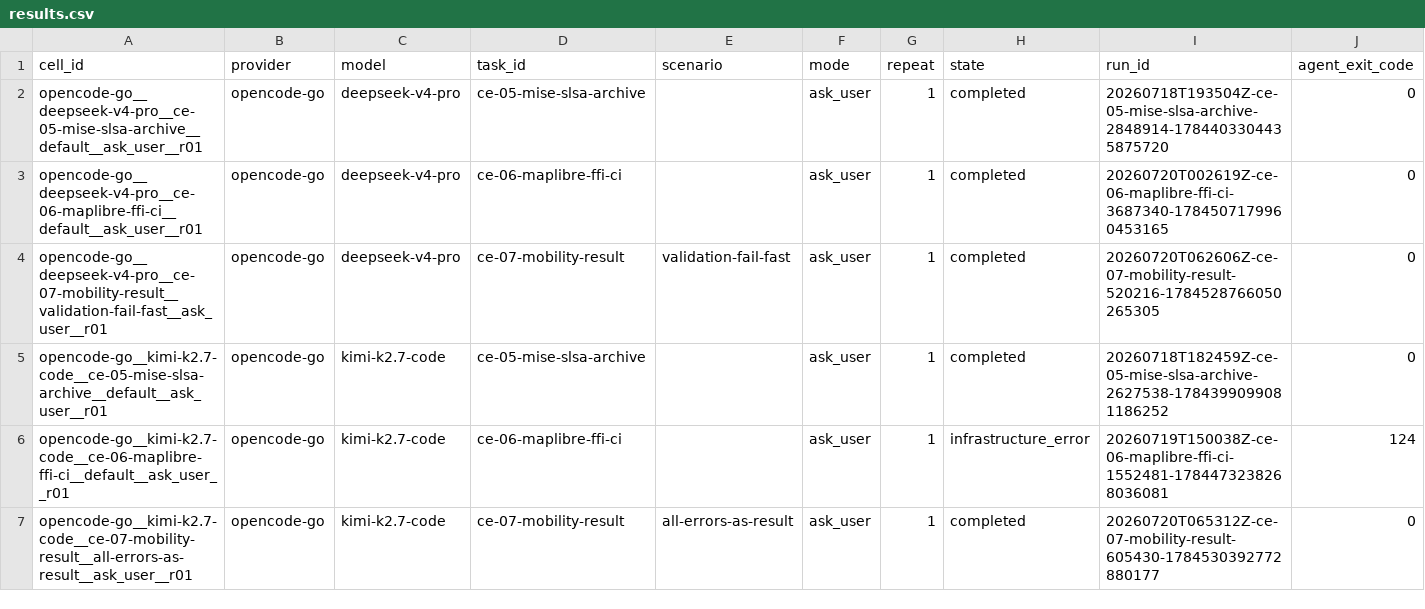
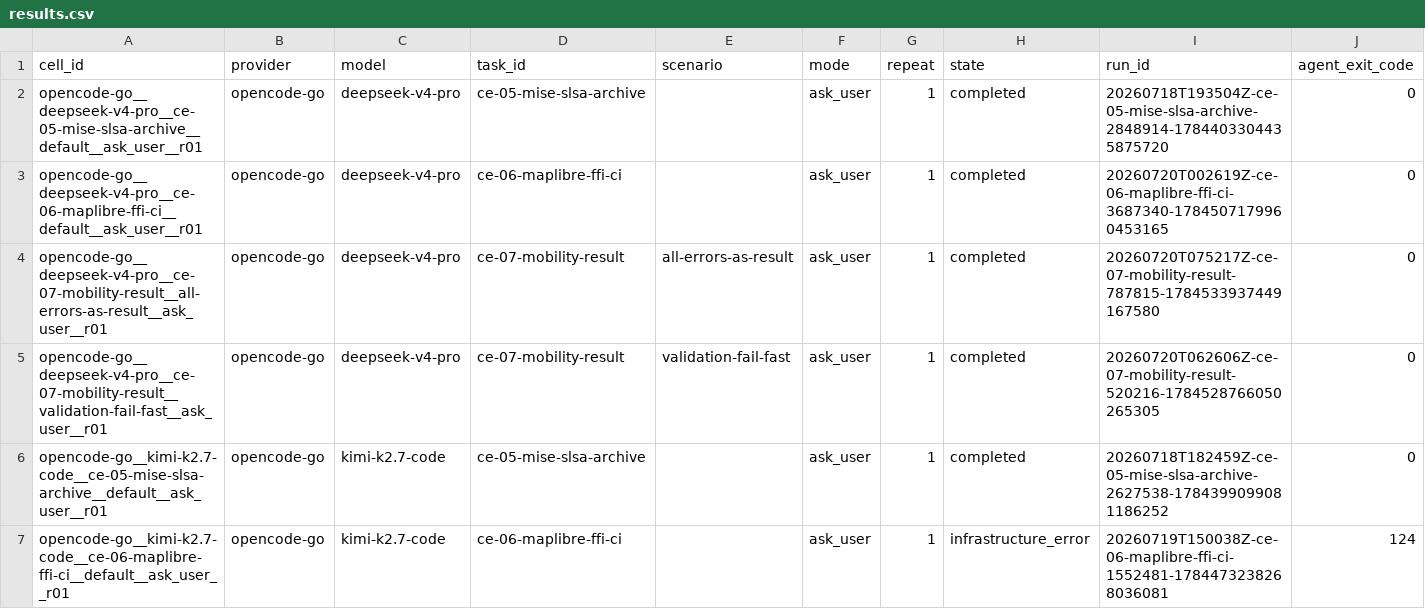
Before and after one commit to sargunv-bot/coding-agent-evals, a CSV file: reports/experiments/real-models-v1-stage-b-r6/results.csv, drawn as a sheet; only a part is shown; the shorter side is filled out with more unchanged rows; rows hold the shown columns only; the diff names each change by its address in the sheet, - before the commit and + after, or states it on an @@ line.

Commit message:
results: publish Stage-B r6 cell 013

```diff
--- a/reports/experiments/real-models-v1-stage-b-r6/results.csv
+++ b/reports/experiments/real-models-v1-stage-b-r6/results.csv
+row 4: opencode-go__deepseek-v4-pro__ce-07-mobility-result__all-errors-as-result__ask_user__r01 | opencode-go | deepseek-v4-pro | ce-07-mobility-result | all-errors-as-result | ask_user | 1 | completed | 20260720T075217Z-ce-07-mobility-result-787815-1784533937449167580 | 0
```
Also changed, not shown: 11 other files.
